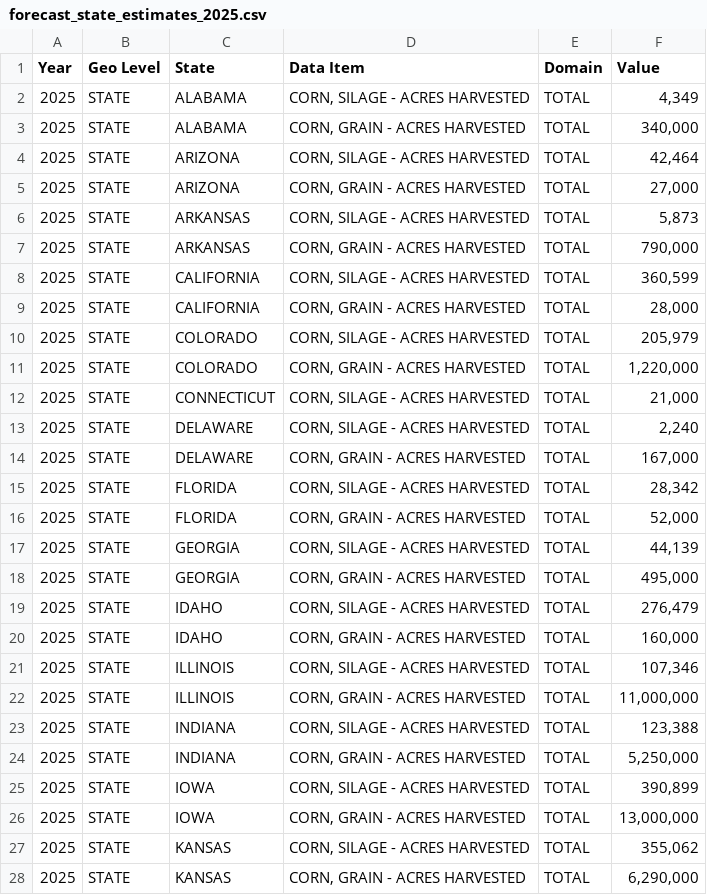
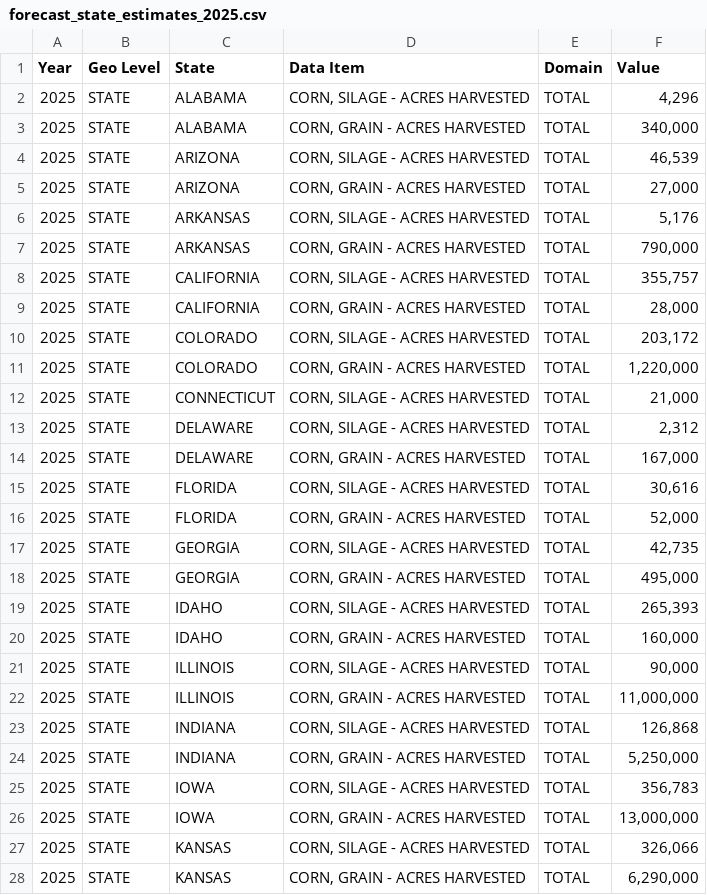
Before and after one commit to KayyMak/hack-the-harvest, a CSV file: web/public/forecast_state_estimates_2025.csv, drawn as a sheet; only a part is shown; the diff covers the shown part only.

```diff
--- a/web/public/forecast_state_estimates_2025.csv
+++ b/web/public/forecast_state_estimates_2025.csv
@@ -1,28 +1,28 @@
 Year,Geo Level,State,Data Item,Domain,Value
-2025,STATE,ALABAMA,"CORN, SILAGE - ACRES HARVESTED",TOTAL,"4,349"
+2025,STATE,ALABAMA,"CORN, SILAGE - ACRES HARVESTED",TOTAL,"4,296"
 2025,STATE,ALABAMA,"CORN, GRAIN - ACRES HARVESTED",TOTAL,"340,000"
-2025,STATE,ARIZONA,"CORN, SILAGE - ACRES HARVESTED",TOTAL,"42,464"
+2025,STATE,ARIZONA,"CORN, SILAGE - ACRES HARVESTED",TOTAL,"46,539"
 2025,STATE,ARIZONA,"CORN, GRAIN - ACRES HARVESTED",TOTAL,"27,000"
-2025,STATE,ARKANSAS,"CORN, SILAGE - ACRES HARVESTED",TOTAL,"5,873"
+2025,STATE,ARKANSAS,"CORN, SILAGE - ACRES HARVESTED",TOTAL,"5,176"
 2025,STATE,ARKANSAS,"CORN, GRAIN - ACRES HARVESTED",TOTAL,"790,000"
-2025,STATE,CALIFORNIA,"CORN, SILAGE - ACRES HARVESTED",TOTAL,"360,599"
+2025,STATE,CALIFORNIA,"CORN, SILAGE - ACRES HARVESTED",TOTAL,"355,757"
 2025,STATE,CALIFORNIA,"CORN, GRAIN - ACRES HARVESTED",TOTAL,"28,000"
-2025,STATE,COLORADO,"CORN, SILAGE - ACRES HARVESTED",TOTAL,"205,979"
+2025,STATE,COLORADO,"CORN, SILAGE - ACRES HARVESTED",TOTAL,"203,172"
 2025,STATE,COLORADO,"CORN, GRAIN - ACRES HARVESTED",TOTAL,"1,220,000"
 2025,STATE,CONNECTICUT,"CORN, SILAGE - ACRES HARVESTED",TOTAL,"21,000"
-2025,STATE,DELAWARE,"CORN, SILAGE - ACRES HARVESTED",TOTAL,"2,240"
+2025,STATE,DELAWARE,"CORN, SILAGE - ACRES HARVESTED",TOTAL,"2,312"
 2025,STATE,DELAWARE,"CORN, GRAIN - ACRES HARVESTED",TOTAL,"167,000"
-2025,STATE,FLORIDA,"CORN, SILAGE - ACRES HARVESTED",TOTAL,"28,342"
+2025,STATE,FLORIDA,"CORN, SILAGE - ACRES HARVESTED",TOTAL,"30,616"
 2025,STATE,FLORIDA,"CORN, GRAIN - ACRES HARVESTED",TOTAL,"52,000"
-2025,STATE,GEORGIA,"CORN, SILAGE - ACRES HARVESTED",TOTAL,"44,139"
+2025,STATE,GEORGIA,"CORN, SILAGE - ACRES HARVESTED",TOTAL,"42,735"
 2025,STATE,GEORGIA,"CORN, GRAIN - ACRES HARVESTED",TOTAL,"495,000"
-2025,STATE,IDAHO,"CORN, SILAGE - ACRES HARVESTED",TOTAL,"276,479"
+2025,STATE,IDAHO,"CORN, SILAGE - ACRES HARVESTED",TOTAL,"265,393"
 2025,STATE,IDAHO,"CORN, GRAIN - ACRES HARVESTED",TOTAL,"160,000"
-2025,STATE,ILLINOIS,"CORN, SILAGE - ACRES HARVESTED",TOTAL,"107,346"
+2025,STATE,ILLINOIS,"CORN, SILAGE - ACRES HARVESTED",TOTAL,"90,000"
 2025,STATE,ILLINOIS,"CORN, GRAIN - ACRES HARVESTED",TOTAL,"11,000,000"
-2025,STATE,INDIANA,"CORN, SILAGE - ACRES HARVESTED",TOTAL,"123,388"
+2025,STATE,INDIANA,"CORN, SILAGE - ACRES HARVESTED",TOTAL,"126,868"
 2025,STATE,INDIANA,"CORN, GRAIN - ACRES HARVESTED",TOTAL,"5,250,000"
-2025,STATE,IOWA,"CORN, SILAGE - ACRES HARVESTED",TOTAL,"390,899"
+2025,STATE,IOWA,"CORN, SILAGE - ACRES HARVESTED",TOTAL,"356,783"
 2025,STATE,IOWA,"CORN, GRAIN - ACRES HARVESTED",TOTAL,"13,000,000"
-2025,STATE,KANSAS,"CORN, SILAGE - ACRES HARVESTED",TOTAL,"355,062"
+2025,STATE,KANSAS,"CORN, SILAGE - ACRES HARVESTED",TOTAL,"326,066"
 2025,STATE,KANSAS,"CORN, GRAIN - ACRES HARVESTED",TOTAL,"6,290,000"
```
Also changed, not shown: 33 edited cells elsewhere in this file, 3 other files.
